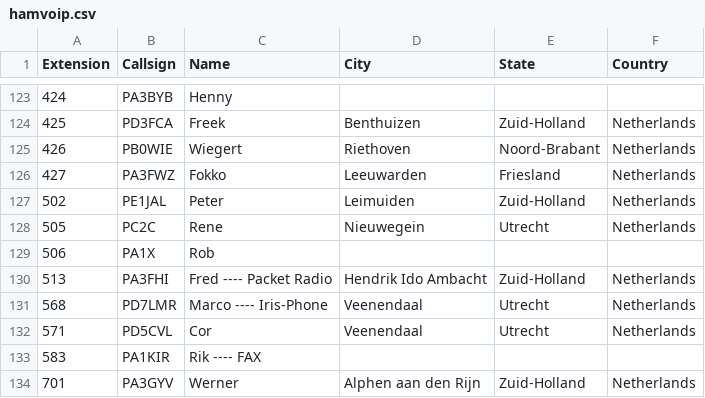
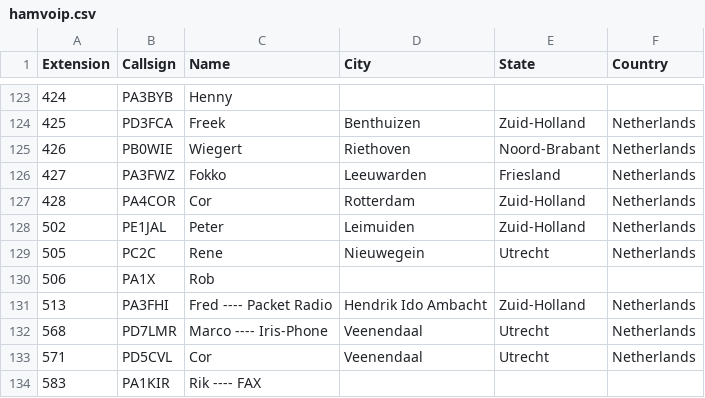
Before and after one commit to DMR-Database/dmr-database-appdata, a CSV file: hamvoip.csv, drawn as a sheet; only a part is shown, gaps mark what is left out; the shorter side is filled out with more unchanged rows; the diff names each change by its address in the sheet, - before the commit and + after, or states it on an @@ line.

```diff
--- a/hamvoip.csv
+++ b/hamvoip.csv
+row 127: 428 | PA4COR | Cor | Rotterdam | Zuid-Holland | Netherlands
```
Also changed, not shown: dapnet.csv, 1 other file.
